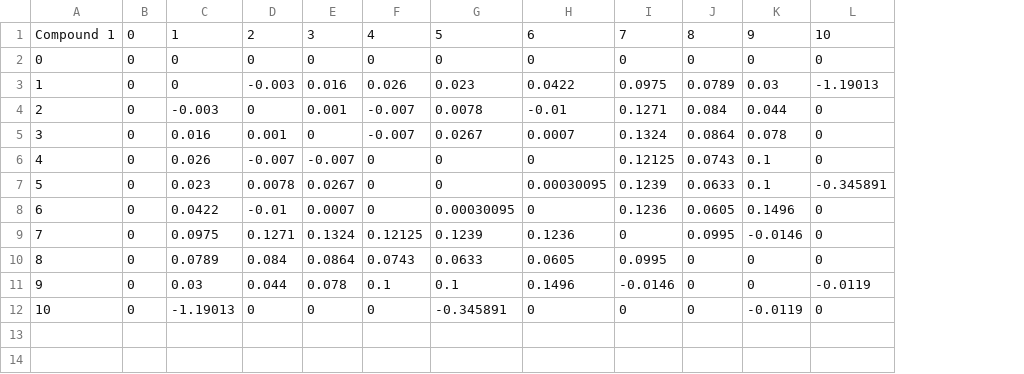
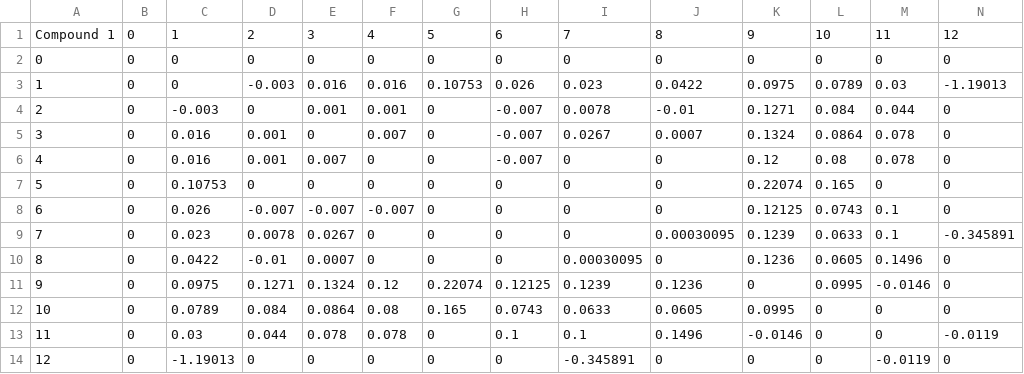
Before and after one commit to karstenkunneman/hydrates, a CSV file: src/interactionParameters.csv, drawn as a sheet; addresses are those after the commit; the diff names each change by its address in the sheet, - before the commit and + after, or states it on an @@ line.

```diff
--- a/src/interactionParameters.csv
+++ b/src/interactionParameters.csv
+column F, rows 1-5: 4 | 0 | 0.016 | 0.001 | 0.007; rows 8-14: -0.007 | 0 | 0 | 0.12 | 0.08 | 0.078 | 0
+column G, rows 1-5: 5 | 0 | 0.10753 | 0 | 0; rows 8-14: 0 | 0 | 0 | 0.22074 | 0.165 | 0 | 0
-H1: 4
+H1: 6
-I1: 5
+I1: 7
-J1: 6
+J1: 8
-K1: 7
+K1: 9
-L1: 8
+L1: 10
-M1: 9
+M1: 11
-N1: 10
+N1: 12
+row 6: 4 | 0 | 0.016 | 0.001 | 0.007 | 0 | 0 | -0.007 | 0 | 0 | 0.12 | 0.08 | 0.078 | 0
+row 7: 5 | 0 | 0.10753 | 0 | 0 | 0 | 0 | 0 | 0 | 0 | 0.22074 | 0.165 | 0 | 0
@@ column A renumbered from row 8 down @@
```
Also changed, not shown: src/KlaudaSandlerP_vap.csv, src/componentData.csv, 8 other files.
